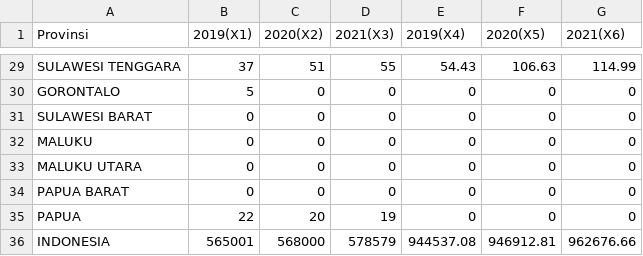
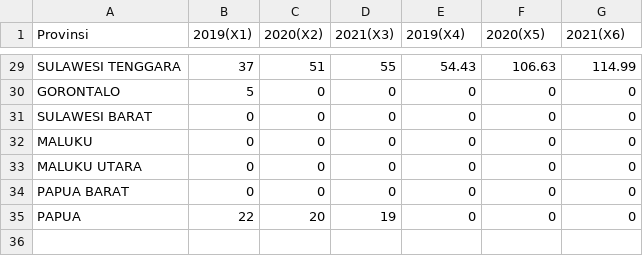
Before and after one commit to michelliacs/statpro, a CSV file: Populasi_sapi_perah_dan_produksi_susu_segar.csv.csv, drawn as a sheet; only a part is shown, gaps mark what is left out; the diff names each change by its address in the sheet, - before the commit and + after, or states it on an @@ line.

Commit message:
Update Populasi_sapi_perah_dan_produksi_susu_segar.csv.csv

```diff
--- a/Populasi_sapi_perah_dan_produksi_susu_segar.csv.csv
+++ b/Populasi_sapi_perah_dan_produksi_susu_segar.csv.csv
-row 36: INDONESIA | 565001 | 568000 | 578579 | 944537.08 | 946912.81 | 962676.66
```
